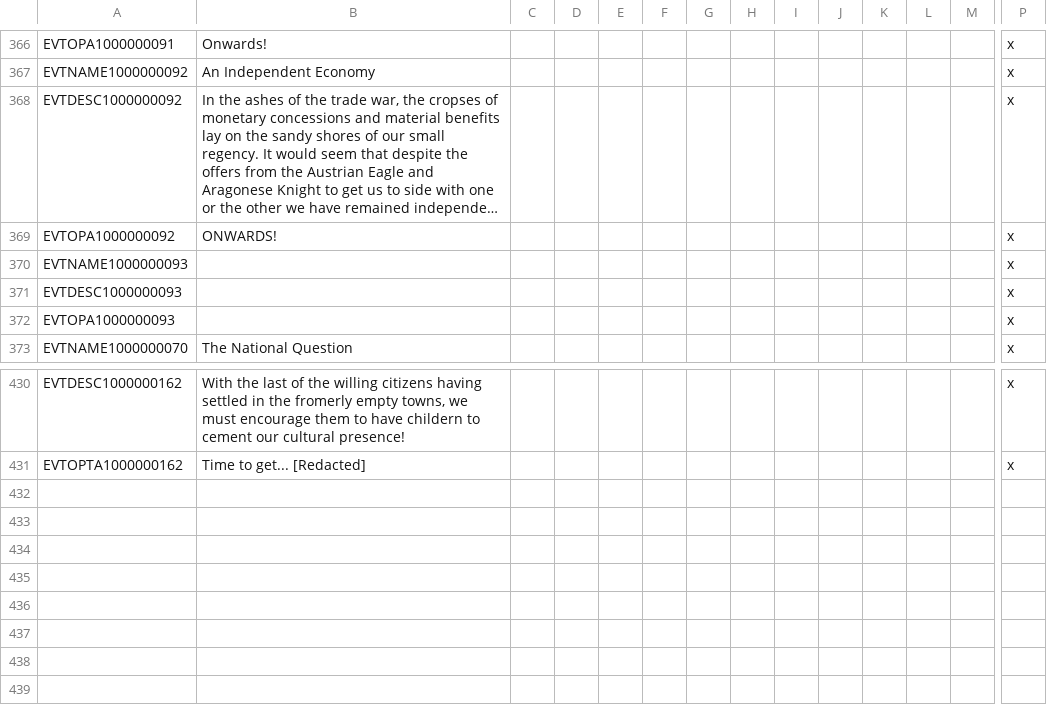
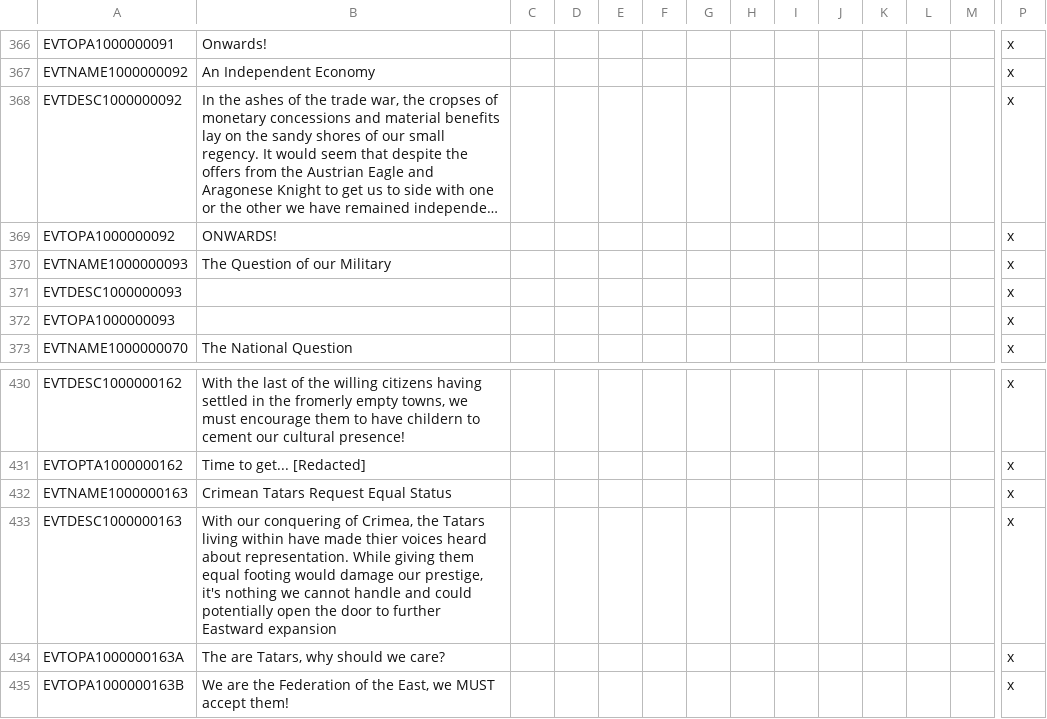
Before and after one commit to ClassicJj123/Jj-s-DoDFF-Schizo-Submod, a CSV file: Jj DODFF Schizo addon/localisation/Events.csv, drawn as a sheet; only a part is shown, gaps mark what is left out; long unchanged cells end in …; rows hold the shown columns only; the diff names each change by its address in the sheet, - before the commit and + after, or states it on an @@ line.

```diff
--- a/Jj DODFF Schizo addon/localisation/Events.csv
+++ b/Jj DODFF Schizo addon/localisation/Events.csv
-B370: (empty)
+B370: The Question of our Military
+row 432: EVTNAME1000000163 | Crimean Tatars Request Equal Status |  |  |  |  |  |  |  |  |  |  |  | x
+row 433: EVTDESC1000000163 | With our conquering of Crimea, the Tatars living within have made thier voices heard about representation. While giving them equal footing would damage our prestige, it's nothing we cannot handle and could potentially open the door to further Eastward expansion |  |  |  |  |  |  |  |  |  |  |  | x
+row 434: EVTOPA1000000163A | The are Tatars, why should we care? |  |  |  |  |  |  |  |  |  |  |  | x
+row 435: EVTOPA1000000163B | We are the Federation of the East, we MUST accept them! |  |  |  |  |  |  |  |  |  |  |  | x
```
Also changed, not shown: Jj DODFF Schizo addon/localisation/Decisions.csv, 26 other files.
